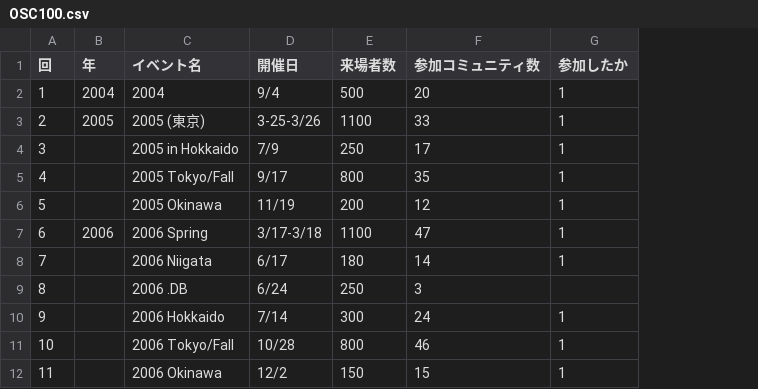
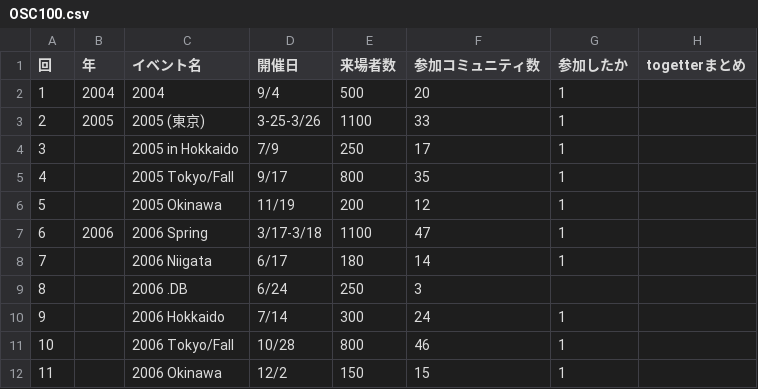
Before and after one commit to ebijun/NetBSD, a CSV file: Guide/OSC/OSC100.csv, drawn as a sheet; only a part is shown; the diff names each change by its address in the sheet, - before the commit and + after, or states it on an @@ line.

Commit message:
add togetter views.

```diff
--- a/Guide/OSC/OSC100.csv
+++ b/Guide/OSC/OSC100.csv
+column H (togetterまとめ), empty
```
